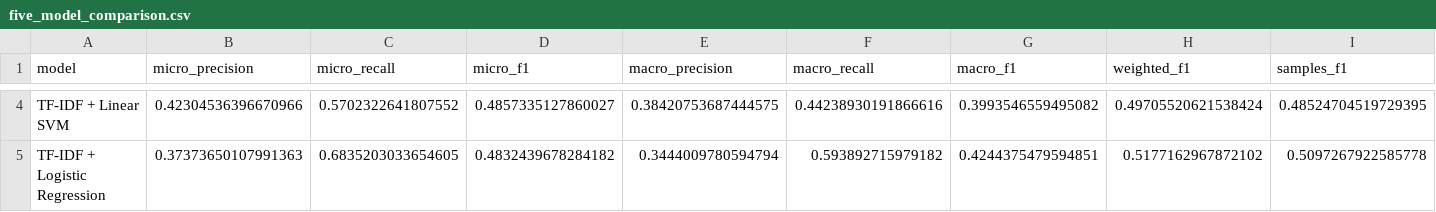
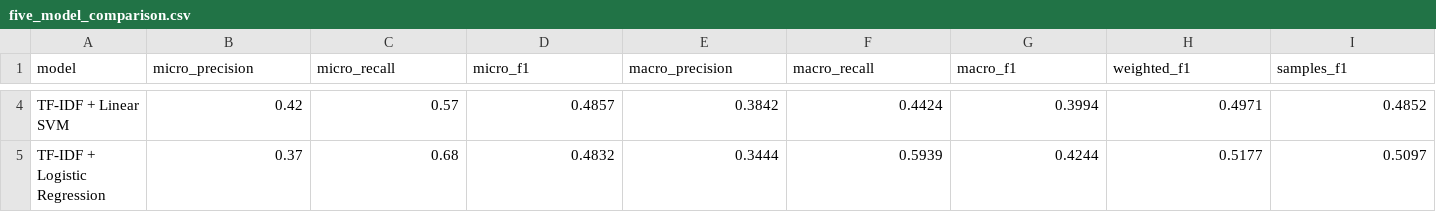
Before and after one commit to nelsonKat0522/AI_EmotionExpress, a CSV file: outputs/metrics/five_model_comparison.csv, drawn as a sheet; only a part is shown, gaps mark what is left out; the diff covers the shown part only; the diff names each change by its address in the sheet, - before the commit and + after, or states it on an @@ line.

```diff
--- a/outputs/metrics/five_model_comparison.csv
+++ b/outputs/metrics/five_model_comparison.csv
-B4 (micro_precision): 0.42304536396670966
+B4 (micro_precision): 0.42
-C4 (micro_recall): 0.5702322641807552
+C4 (micro_recall): 0.57
-D4 (micro_f1): 0.4857335127860027
+D4 (micro_f1): 0.4857
-E4 (macro_precision): 0.38420753687444575
+E4 (macro_precision): 0.3842
-F4 (macro_recall): 0.44238930191866616
+F4 (macro_recall): 0.4424
-G4 (macro_f1): 0.3993546559495082
+G4 (macro_f1): 0.3994
-H4 (weighted_f1): 0.49705520621538424
+H4 (weighted_f1): 0.4971
-I4 (samples_f1): 0.48524704519729395
+I4 (samples_f1): 0.4852
-B5 (micro_precision): 0.37373650107991363
+B5 (micro_precision): 0.37
-C5 (micro_recall): 0.6835203033654605
+C5 (micro_recall): 0.68
-D5 (micro_f1): 0.4832439678284182
+D5 (micro_f1): 0.4832
-E5 (macro_precision): 0.3444009780594794
+E5 (macro_precision): 0.3444
-F5 (macro_recall): 0.593892715979182
+F5 (macro_recall): 0.5939
-G5 (macro_f1): 0.4244375479594851
+G5 (macro_f1): 0.4244
-H5 (weighted_f1): 0.5177162967872102
+H5 (weighted_f1): 0.5177
-I5 (samples_f1): 0.5097267922585778
+I5 (samples_f1): 0.5097
```
Also changed, not shown: 39 edited cells elsewhere in this file, 3 other files.
